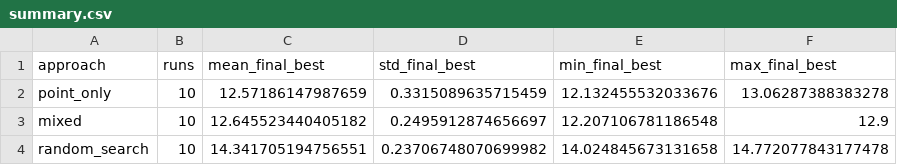
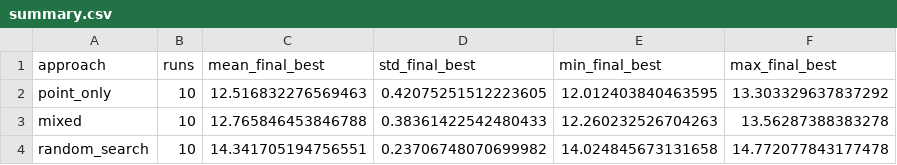
Before and after one commit to thewyveo/EvoCompGroup62, a CSV file: assignments/assignment_1/__data__/assignment1/summary.csv, drawn as a sheet.

```diff
--- a/assignments/assignment_1/__data__/assignment1/summary.csv
+++ b/assignments/assignment_1/__data__/assignment1/summary.csv
@@ -1,4 +1,4 @@
 approach,runs,mean_final_best,std_final_best,min_final_best,max_final_best
-point_only,10,12.57186147987659,0.3315089635715459,12.132455532033676,13.06287388383278
-mixed,10,12.645523440405182,0.2495912874656697,12.207106781186548,12.9
+point_only,10,12.516832276569463,0.42075251512223605,12.012403840463595,13.303329637837292
+mixed,10,12.765846453846788,0.38361422542480433,12.260232526704263,13.56287388383278
 random_search,10,14.341705194756551,0.23706748070699982,14.024845673131658,14.772077843177478
```
Also changed, not shown: 43 other files.
